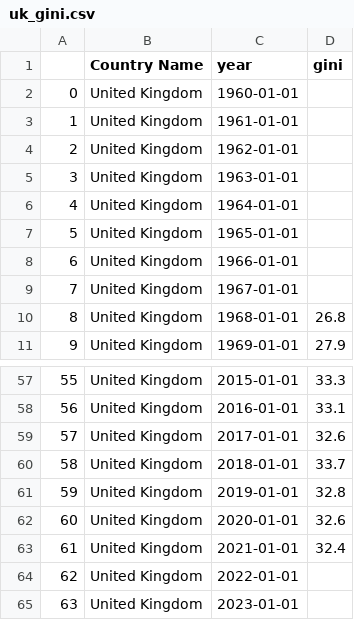
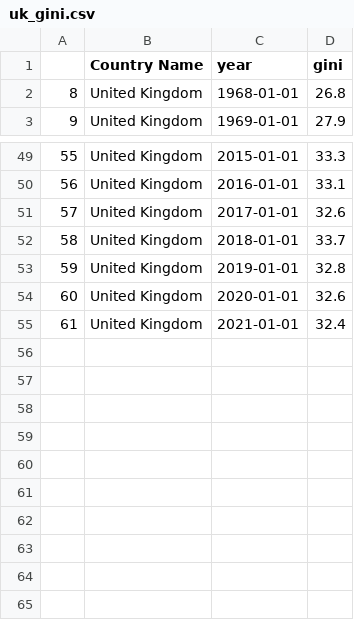
Before and after one commit to SamBickelBarlow/SamBickelBarlow.github.io, a CSV file: Portfolio/CC3/uk_gini.csv, drawn as a sheet; only a part is shown, gaps mark what is left out; the diff names each change by its address in the sheet, - before the commit and + after, or states it on an @@ line.

```diff
--- a/Portfolio/CC3/uk_gini.csv
+++ b/Portfolio/CC3/uk_gini.csv
-row 2: 0 | United Kingdom | 1960-01-01
-row 3: 1 | United Kingdom | 1961-01-01
-row 4: 2 | United Kingdom | 1962-01-01
-row 5: 3 | United Kingdom | 1963-01-01
-row 6: 4 | United Kingdom | 1964-01-01
-row 7: 5 | United Kingdom | 1965-01-01
-row 8: 6 | United Kingdom | 1966-01-01
-row 9: 7 | United Kingdom | 1967-01-01
-row 64: 62 | United Kingdom | 2022-01-01
-row 65: 63 | United Kingdom | 2023-01-01
```
Also changed, not shown: Portfolio/CC3/uk_growth.csv.
